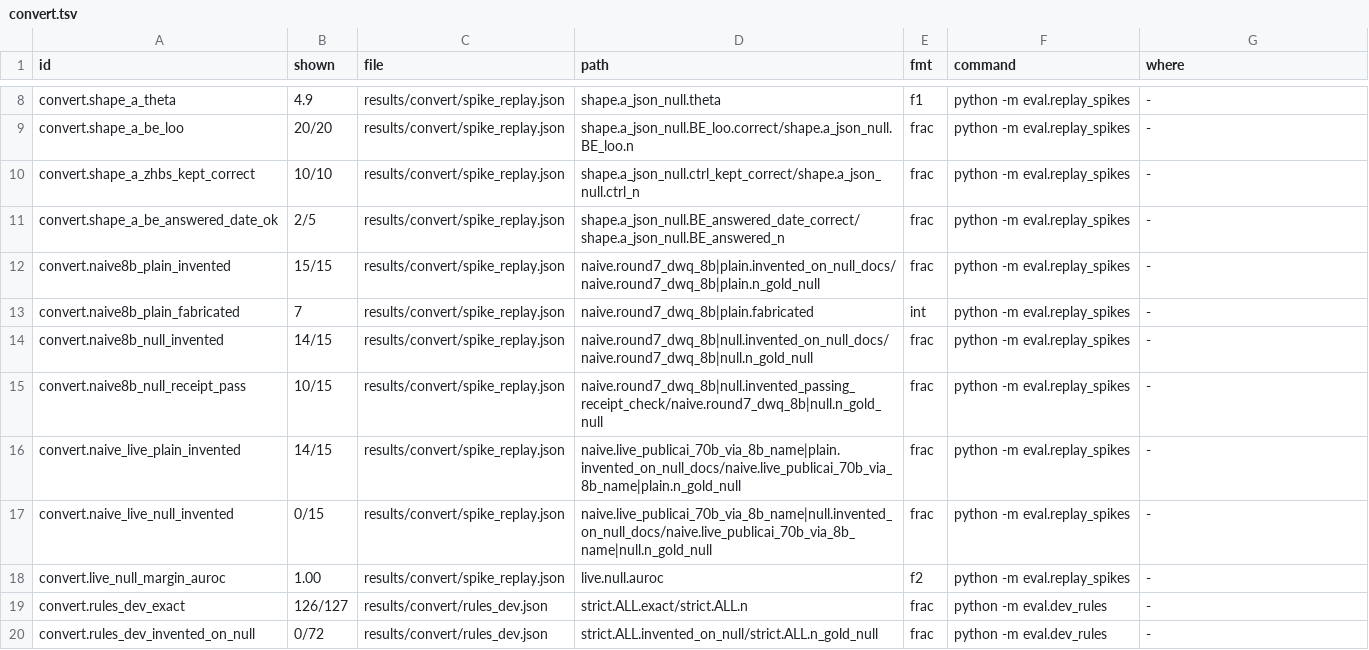
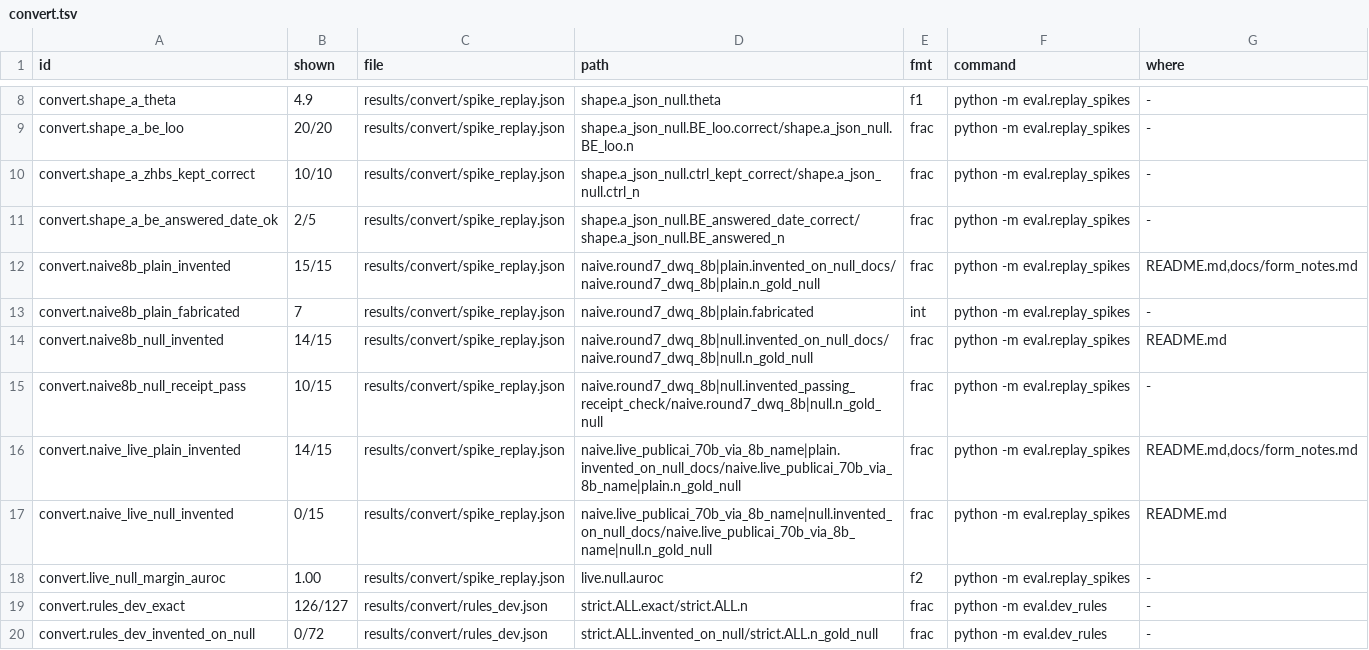
Before and after one commit to mi11ione/gegenprobe, a TSV file: track_2a/claims.d/convert.tsv, drawn as a sheet; only a part is shown, gaps mark what is left out.

```diff
--- a/track_2a/claims.d/convert.tsv
+++ b/track_2a/claims.d/convert.tsv
@@ -11,8 +11,8 @@ convert.shape_a_zhbs_kept_correct	10/10	results/convert/spike_replay.json	shape.
 convert.shape_a_be_answered_date_ok	2/5	results/convert/spike_replay.json	shape.a_json_null.BE_answered_date_correct/shape.a_json_null.BE_answered_n	frac	python -m eval.replay_spikes	-
-convert.naive8b_plain_invented	15/15	results/convert/spike_replay.json	naive.round7_dwq_8b|plain.invented_on_null_docs/naive.round7_dwq_8b|plain.n_gold_null	frac	python -m eval.replay_spikes	-
+convert.naive8b_plain_invented	15/15	results/convert/spike_replay.json	naive.round7_dwq_8b|plain.invented_on_null_docs/naive.round7_dwq_8b|plain.n_gold_null	frac	python -m eval.replay_spikes	README.md,docs/form_notes.md
 convert.naive8b_plain_fabricated	7	results/convert/spike_replay.json	naive.round7_dwq_8b|plain.fabricated	int	python -m eval.replay_spikes	-
-convert.naive8b_null_invented	14/15	results/convert/spike_replay.json	naive.round7_dwq_8b|null.invented_on_null_docs/naive.round7_dwq_8b|null.n_gold_null	frac	python -m eval.replay_spikes	-
+convert.naive8b_null_invented	14/15	results/convert/spike_replay.json	naive.round7_dwq_8b|null.invented_on_null_docs/naive.round7_dwq_8b|null.n_gold_null	frac	python -m eval.replay_spikes	README.md
 convert.naive8b_null_receipt_pass	10/15	results/convert/spike_replay.json	naive.round7_dwq_8b|null.invented_passing_receipt_check/naive.round7_dwq_8b|null.n_gold_null	frac	python -m eval.replay_spikes	-
-convert.naive_live_plain_invented	14/15	results/convert/spike_replay.json	naive.live_publicai_70b_via_8b_name|plain.invented_on_null_docs/naive.live_publicai_70b_via_8b_name|plain.n_gold_null	frac	python -m eval.replay_spikes	-
-convert.naive_live_null_invented	0/15	results/convert/spike_replay.json	naive.live_publicai_70b_via_8b_name|null.invented_on_null_docs/naive.live_publicai_70b_via_8b_name|null.n_gold_null	frac	python -m eval.replay_spikes	-
+convert.naive_live_plain_invented	14/15	results/convert/spike_replay.json	naive.live_publicai_70b_via_8b_name|plain.invented_on_null_docs/naive.live_publicai_70b_via_8b_name|plain.n_gold_null	frac	python -m eval.replay_spikes	README.md,docs/form_notes.md
+convert.naive_live_null_invented	0/15	results/convert/spike_replay.json	naive.live_publicai_70b_via_8b_name|null.invented_on_null_docs/naive.live_publicai_70b_via_8b_name|null.n_gold_null	frac	python -m eval.replay_spikes	README.md
 convert.live_null_margin_auroc	1.00	results/convert/spike_replay.json	live.null.auroc	f2	python -m eval.replay_spikes	-
```
Also changed, not shown: track_2a/claims.d/census.tsv, track_2a/claims.d/repair.tsv, 23 other files.
